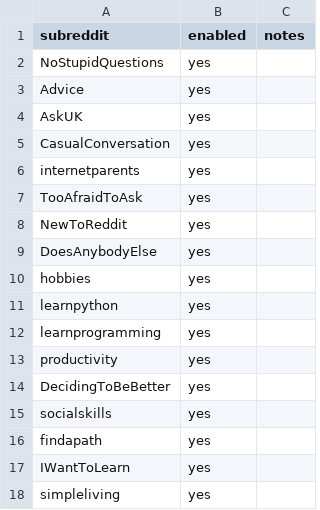
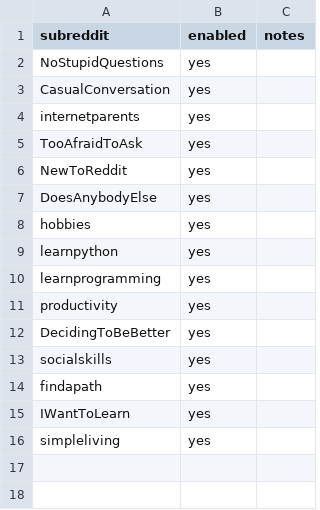
Before and after one commit to waqasahmad713/Reddit_Automation, a CSV file: sheets/subreddits.csv, drawn as a sheet; the diff names each change by its address in the sheet, - before the commit and + after, or states it on an @@ line.

```diff
--- a/sheets/subreddits.csv
+++ b/sheets/subreddits.csv
-row 3: Advice | yes
-row 4: AskUK | yes
```
Also changed, not shown: 2 other files.
